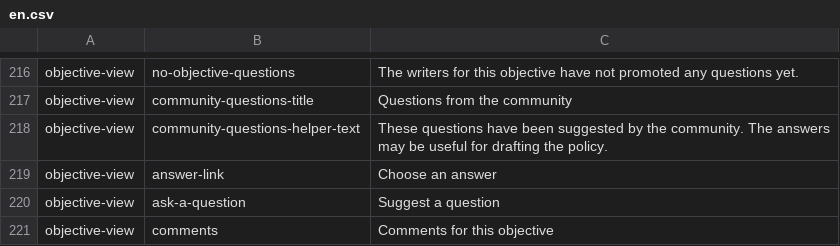
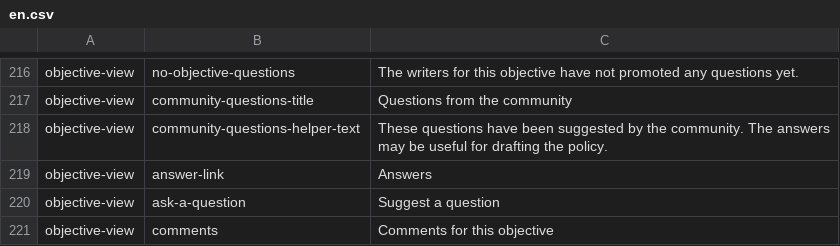
Before and after one commit to ThoughtWorksInc/objective8, a CSV file: resources/translations/en.csv, drawn as a sheet; only a part is shown, gaps mark what is left out.

Commit message:
CW | #0 | changed answer link to Answers

```diff
--- a/resources/translations/en.csv
+++ b/resources/translations/en.csv
@@ -218,3 +218,3 @@ objective-view,community-questions-title,Questions from the community
 objective-view,community-questions-helper-text,These questions have been suggested by the community. The answers may be useful for drafting the policy.
-objective-view,answer-link,Choose an answer
+objective-view,answer-link,Answers
 objective-view,ask-a-question,Suggest a question
```
Also changed, not shown: 1 other file.
